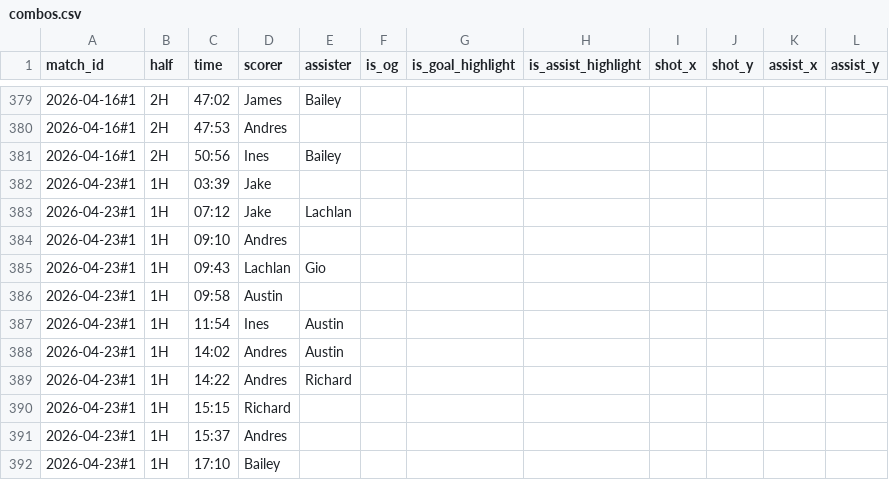
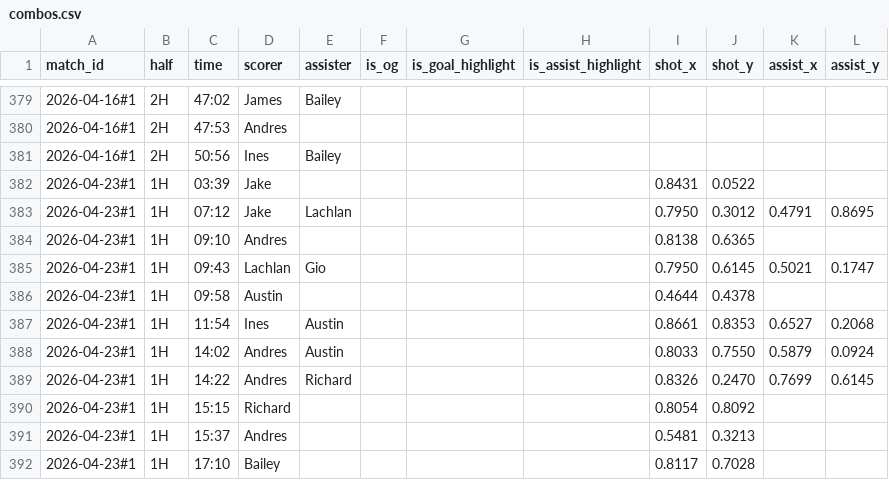
Before and after one commit to Lachiee/aero_soccer, a CSV file: combos.csv, drawn as a sheet; only a part is shown, gaps mark what is left out; the diff covers the shown part only.

Commit message:
Update combos.csv

```diff
--- a/combos.csv
+++ b/combos.csv
@@ -381,12 +381,12 @@ match_id,half,time,scorer,assister,is_og,is_goal_highlight,is_assist_highlight,s
 2026-04-16#1,2H,50:56,Ines,Bailey,,,,,,,
-2026-04-23#1,1H,03:39,Jake,,,,,,,,
-2026-04-23#1,1H,07:12,Jake,Lachlan,,,,,,,
-2026-04-23#1,1H,09:10,Andres,,,,,,,,
-2026-04-23#1,1H,09:43,Lachlan,Gio,,,,,,,
-2026-04-23#1,1H,09:58,Austin,,,,,,,,
-2026-04-23#1,1H,11:54,Ines,Austin,,,,,,,
-2026-04-23#1,1H,14:02,Andres,Austin,,,,,,,
-2026-04-23#1,1H,14:22,Andres,Richard,,,,,,,
-2026-04-23#1,1H,15:15,Richard,,,,,,,,
-2026-04-23#1,1H,15:37,Andres,,,,,,,,
-2026-04-23#1,1H,17:10,Bailey,,,,,,,,
+2026-04-23#1,1H,03:39,Jake,,,,,0.8431,0.0522,,
+2026-04-23#1,1H,07:12,Jake,Lachlan,,,,0.7950,0.3012,0.4791,0.8695
+2026-04-23#1,1H,09:10,Andres,,,,,0.8138,0.6365,,
+2026-04-23#1,1H,09:43,Lachlan,Gio,,,,0.7950,0.6145,0.5021,0.1747
+2026-04-23#1,1H,09:58,Austin,,,,,0.4644,0.4378,,
+2026-04-23#1,1H,11:54,Ines,Austin,,,,0.8661,0.8353,0.6527,0.2068
+2026-04-23#1,1H,14:02,Andres,Austin,,,,0.8033,0.7550,0.5879,0.0924
+2026-04-23#1,1H,14:22,Andres,Richard,,,,0.8326,0.2470,0.7699,0.6145
+2026-04-23#1,1H,15:15,Richard,,,,,0.8054,0.8092,,
+2026-04-23#1,1H,15:37,Andres,,,,,0.5481,0.3213,,
+2026-04-23#1,1H,17:10,Bailey,,,,,0.8117,0.7028,,
```
Also changed, not shown: 58 edited cells elsewhere in this file.
